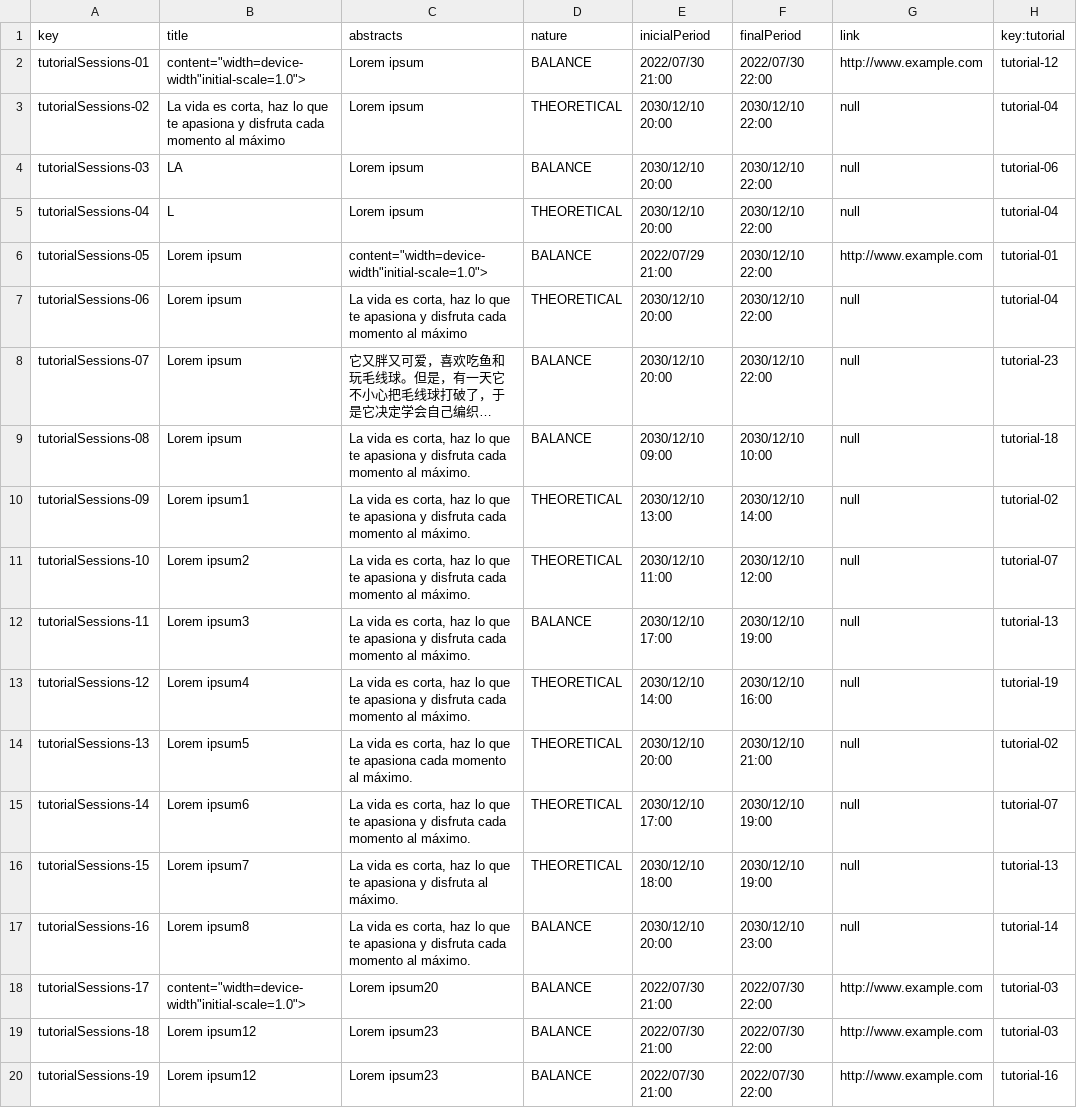
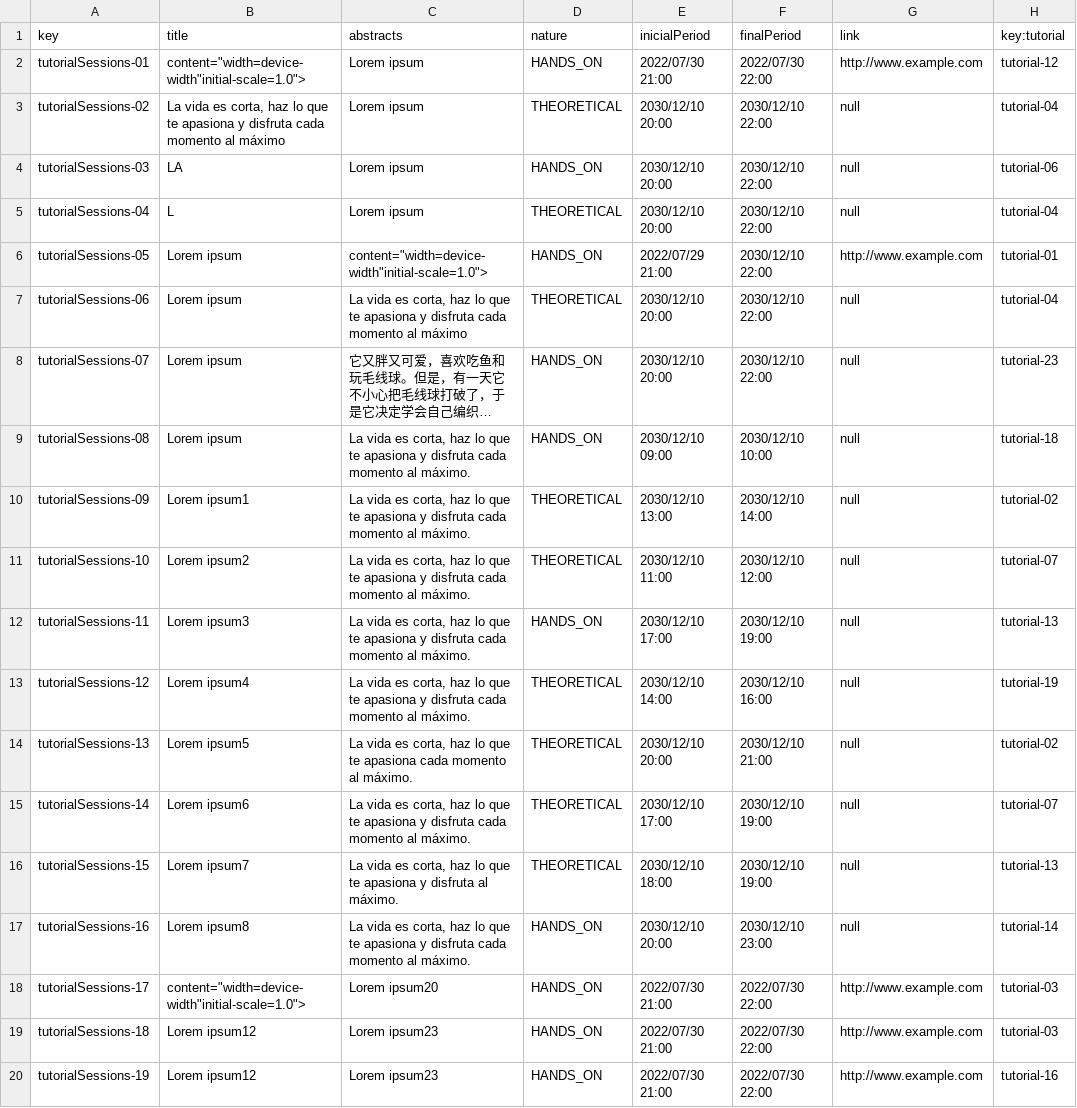
Before and after one commit to marolmmar1/C2.X02, a CSV file: src/main/webapp/WEB-INF/resources/sample-data/tutorialSession.csv, drawn as a sheet; long unchanged cells end in …; the diff names each change by its address in the sheet, - before the commit and + after, or states it on an @@ line.

Commit message:
Subida de documentos student 2 y arreglo de la clase session tutorial

```diff
--- a/src/main/webapp/WEB-INF/resources/sample-data/tutorialSession.csv
+++ b/src/main/webapp/WEB-INF/resources/sample-data/tutorialSession.csv
-D2 (nature): BALANCE
+D2 (nature): HANDS_ON
-D4 (nature): BALANCE
+D4 (nature): HANDS_ON
-D6 (nature): BALANCE
+D6 (nature): HANDS_ON
-D8:D9 (nature): BALANCE
+D8:D9 (nature): HANDS_ON
-D12 (nature): BALANCE
+D12 (nature): HANDS_ON
-D17:D20 (nature): BALANCE
+D17:D20 (nature): HANDS_ON
```
Also changed, not shown: 13 other files.
